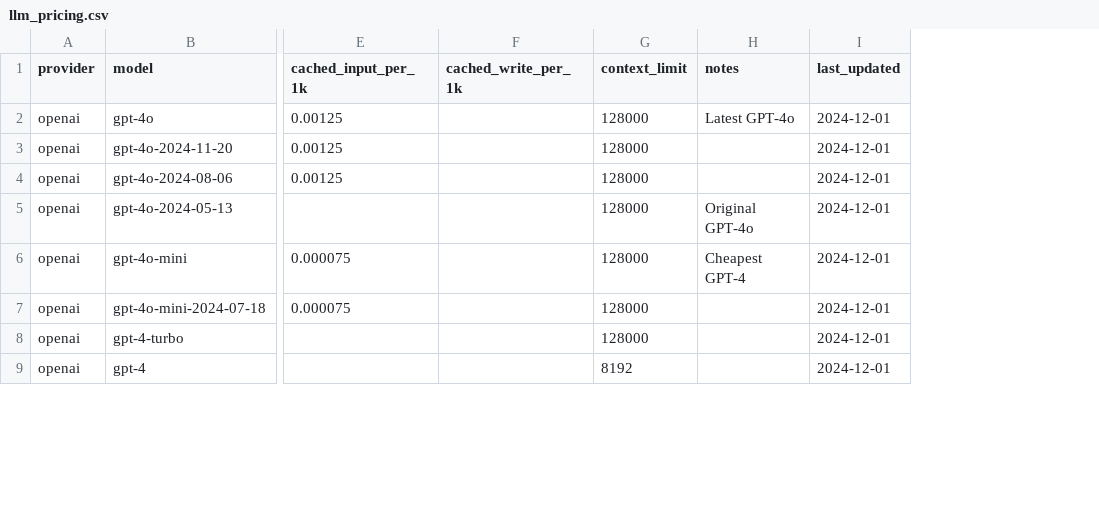
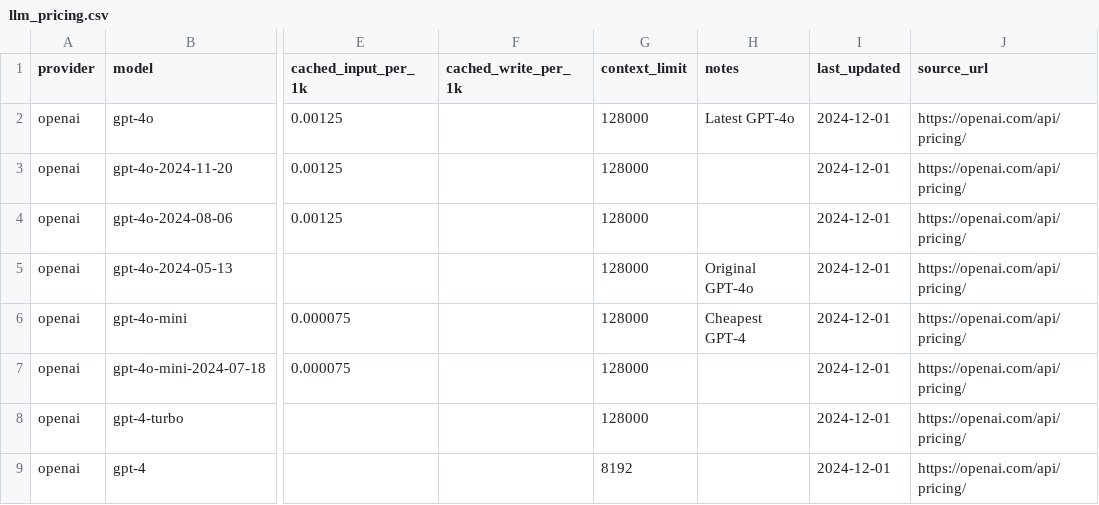
Before and after one commit to cloud-act-ai/cloudact-mono-repo, a CSV file: ZZ-PRE-ANALLISYS/data/llm_pricing.csv, drawn as a sheet; only a part is shown, gaps mark what is left out; the diff names each change by its address in the sheet, - before the commit and + after, or states it on an @@ line.

```diff
--- a/ZZ-PRE-ANALLISYS/data/llm_pricing.csv
+++ b/ZZ-PRE-ANALLISYS/data/llm_pricing.csv
+column J (source_url), rows 2-9: all https://openai.com/api/pricing/
```
Also changed, not shown: 6 other files.
